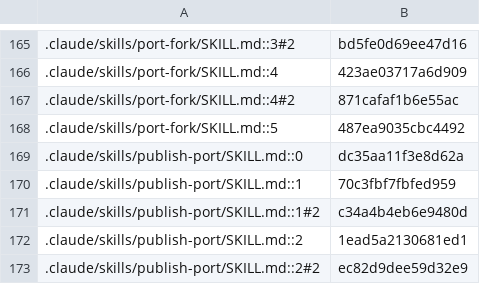
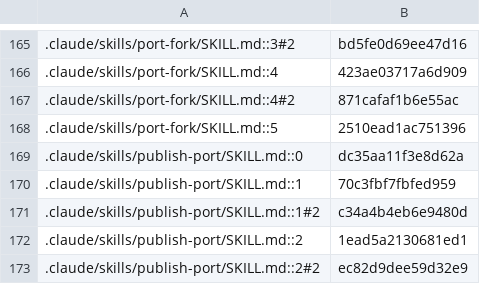
Before and after one commit to jivinstev/mc-mod-version-upgrade, a TSV file: docs/catalog-census.tsv, drawn as a sheet; only a part is shown, gaps mark what is left out; the diff covers the shown part only.

```diff
--- a/docs/catalog-census.tsv
+++ b/docs/catalog-census.tsv
@@ -167,3 +167,3 @@
 .claude/skills/port-fork/SKILL.md::4#2	871cafaf1b6e55ac
-.claude/skills/port-fork/SKILL.md::5	487ea9035cbc4492
+.claude/skills/port-fork/SKILL.md::5	2510ead1ac751396
 .claude/skills/publish-port/SKILL.md::0	dc35aa11f3e8d62a
```
Also changed, not shown: 9 added rows and 4 edited cells elsewhere in this file.
